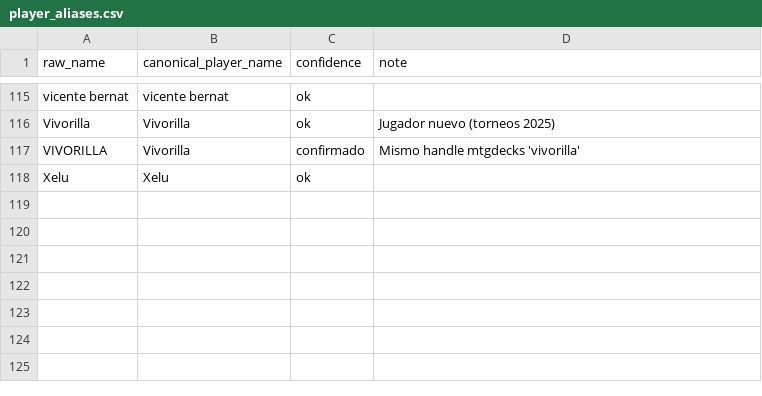
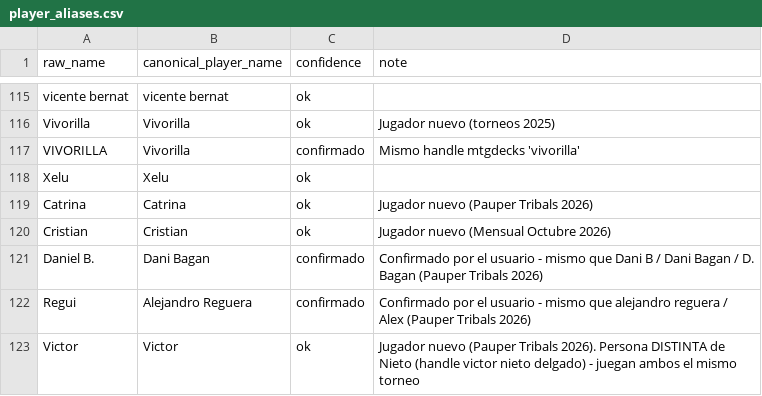
Before and after one commit to Temple-From-Below/tfb-tournaments, a CSV file: data/player_aliases.csv, drawn as a sheet; only a part is shown, gaps mark what is left out.

```diff
--- a/data/player_aliases.csv
+++ b/data/player_aliases.csv
@@ -118 +118,6 @@ VIVORILLA,Vivorilla,confirmado,"Mismo handle mtgdecks 'vivorilla'"
 Xelu,Xelu,ok,
+Catrina,Catrina,ok,"Jugador nuevo (Pauper Tribals 2026)"
+Cristian,Cristian,ok,"Jugador nuevo (Mensual Octubre 2026)"
+Daniel B.,Dani Bagan,confirmado,"Confirmado por el usuario - mismo que Dani B / Dani Bagan / D. Bagan (Pauper Tribals 2026)"
+Regui,Alejandro Reguera,confirmado,"Confirmado por el usuario - mismo que alejandro reguera / Alex (Pauper Tribals 2026)"
+Victor,Victor,ok,"Jugador nuevo (Pauper Tribals 2026). Persona DISTINTA de Nieto (handle victor nieto delgado) - juegan ambos el mismo torneo"
```
Also changed, not shown: data/tournament_pairings.csv, data/tournament_standings.csv, 9 other files.
